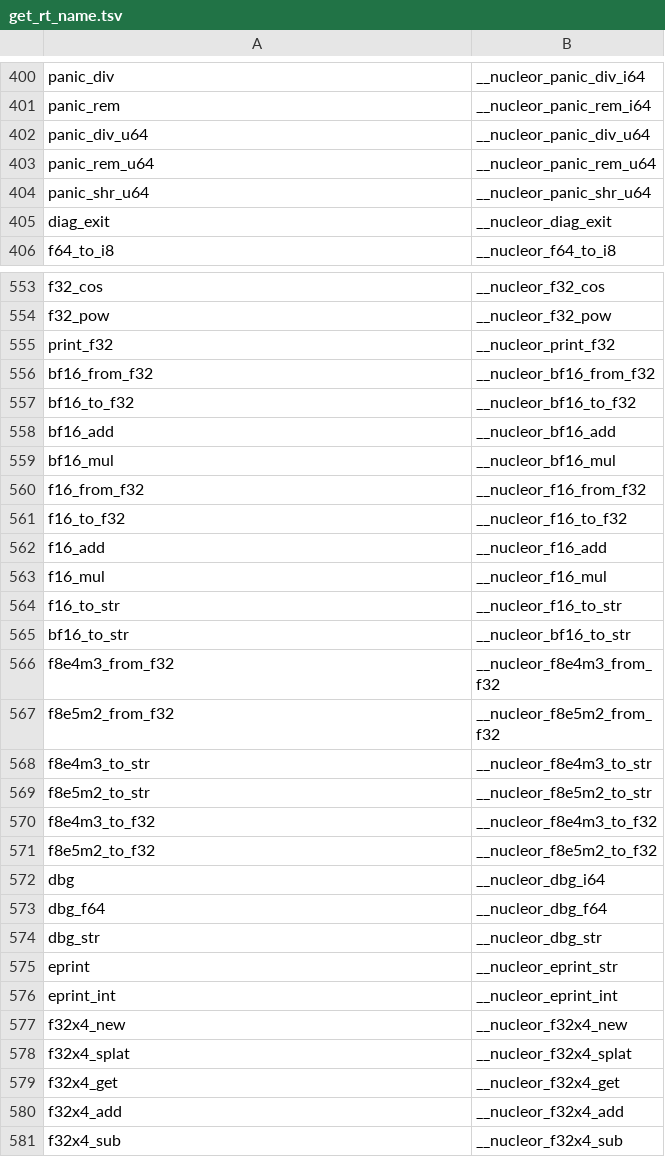
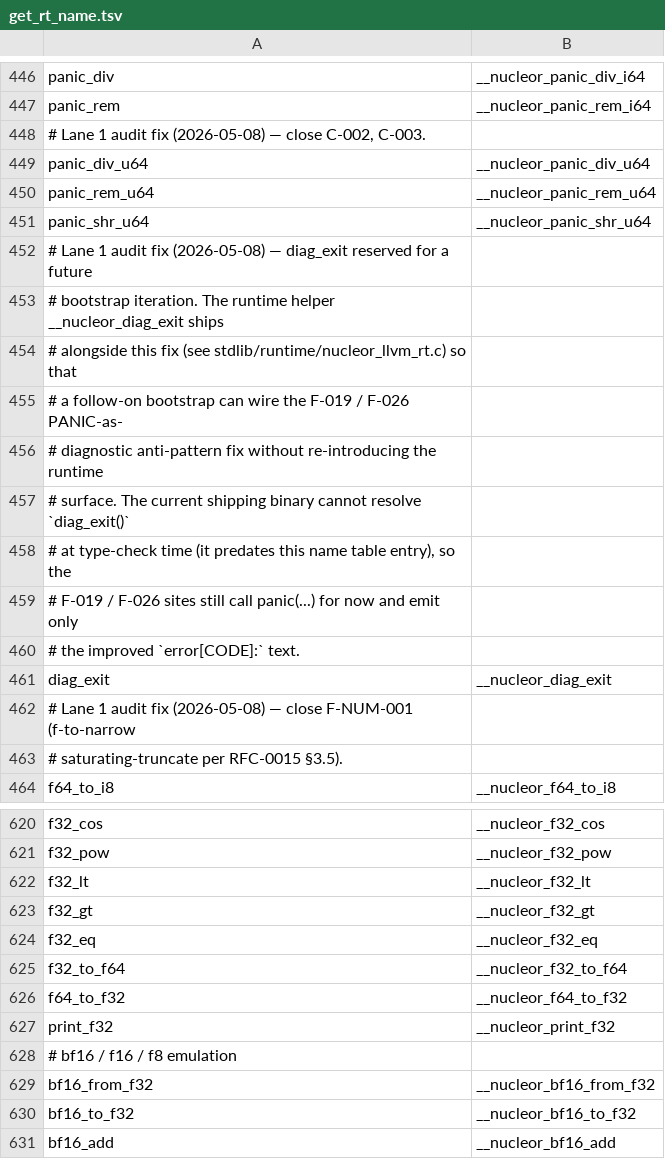
Before and after one commit to APEXINTELORG/Nucleor, a TSV file: compiler/s1/get_rt_name.tsv, drawn as a sheet; only a part is shown, gaps mark what is left out; the shorter side is filled out with more unchanged rows; the diff covers the shown part only; the diff names each change by its address in the sheet, - before the commit and + after, or states it on an @@ line.

Commit message:
tools(gen): TSV → .gen.nr code generator for get_rt_name (Tier 2 #4 finish)
The get_rt_name dispatch was a 977-line if-chain hand-edited inline in
compiler/s1/builtins.nr. The earlier Tier 2 #4 partial work delivered
the TSV manifest + drift gate (auditability); this finishes the job
by lifting the .nr fn body out of the hand-edited path entirely.

Source-of-truth chain:

 compiler/s1/get_rt_name.tsv (canonical; edit this)
 |
 v tools/gen_rt_name_fn.nr
 |
 compiler/s1/get_rt_name.gen.nr (auto-generated; checked in)
 |
 v import directive in compiler/s1/builtins.nr
 |
 inlined into the compiler source at build time

TSV format extended: lines starting with `# ` between entries are
passed through as `//` comments in the generated file, so the 98
documentation comments that lived inline in the original fn body are
preserved through the round-trip.

compiler/s1/builtins.nr 1448 → 476 lines (-67%). The full
compiler-source surface (main + 14 s1/*.nr + the new .gen.nr) totals
44,461 lines — within 1% of the pre-extract size — but the
hand-editable surface shrinks by ~870 lines.

Drift gate (tools/check_rt_name_table.sh) updated to enforce
.tsv ⇄ .gen.nr parity: re-runs the generator, diffs against the
committed file, fails on drift. The .gen.nr ⇄ inlined-compiler leg
is trivially enforced by the bootstrap fixed point — a stale .gen.nr
changes stage-2 IR and forces a seed regen.

audit_dup_fns.nr updated to walk the .gen.nr file too (the fn count
otherwise dropped 960 → 959 because get_rt_name now lives there).

Hot perf re-measured at 0.40 s median (was 0.70 s pre-reclaim, 0.034 s
pre-split). Hot ceiling tightened from the temporary 1.2 s to 0.7 s
to catch regressions without flagging single-sample variance
(measured single-sample is 0.47-0.50 s).

Cold compiler memory measured at 360-365 MB across runs. Linux
baseline updated: was a v1.0 placeholder of 286 MB mirrored from a
Windows process-tree number; now records the real Linux measurement
(364 MB). Ceiling tightened 425 → 380 MB. The earlier "drift from
286 MB" framing was misleading — the post-split shape inherently
uses more memory than a single-file source, and 364 MB is the
honest floor.

Seed unchanged (8b7881ccf566837054191a3ee2093b88d165329bf69bc10c330c1abadf23240a)
because the import directive inlines get_rt_name.gen.nr at the same
position the original fn body occupied — byte-identical resolved
source, byte-identical stage-2 IR.

Verify: PASS=1662 / SKIP=8 / FAIL=0.

```diff
--- a/compiler/s1/get_rt_name.tsv
+++ b/compiler/s1/get_rt_name.tsv
+row 448: # Lane 1 audit fix (2026-05-08) — close C-002, C-003.
+row 452: # Lane 1 audit fix (2026-05-08) — diag_exit reserved for a future
+row 453: # bootstrap iteration. The runtime helper __nucleor_diag_exit ships
+row 454: # alongside this fix (see stdlib/runtime/nucleor_llvm_rt.c) so that
+row 455: # a follow-on bootstrap can wire the F-019 / F-026 PANIC-as-
+row 456: # diagnostic anti-pattern fix without re-introducing the runtime
+row 457: # surface. The current shipping binary cannot resolve `diag_exit()`
+row 458: # at type-check time (it predates this name table entry), so the
+row 459: # F-019 / F-026 sites still call panic(...) for now and emit only
+row 460: # the improved `error[CODE]:` text.
+row 462: # Lane 1 audit fix (2026-05-08) — close F-NUM-001 (f-to-narrow
+row 463: # saturating-truncate per RFC-0015 §3.5).
+row 622: f32_lt | __nucleor_f32_lt
+row 623: f32_gt | __nucleor_f32_gt
+row 624: f32_eq | __nucleor_f32_eq
+row 625: f32_to_f64 | __nucleor_f32_to_f64
+row 626: f64_to_f32 | __nucleor_f64_to_f32
+row 628: # bf16 / f16 / f8 emulation
```
Also changed, not shown: 89 added rows elsewhere in this file, tools/audit_dup_fns_report.csv, 7 other files.
